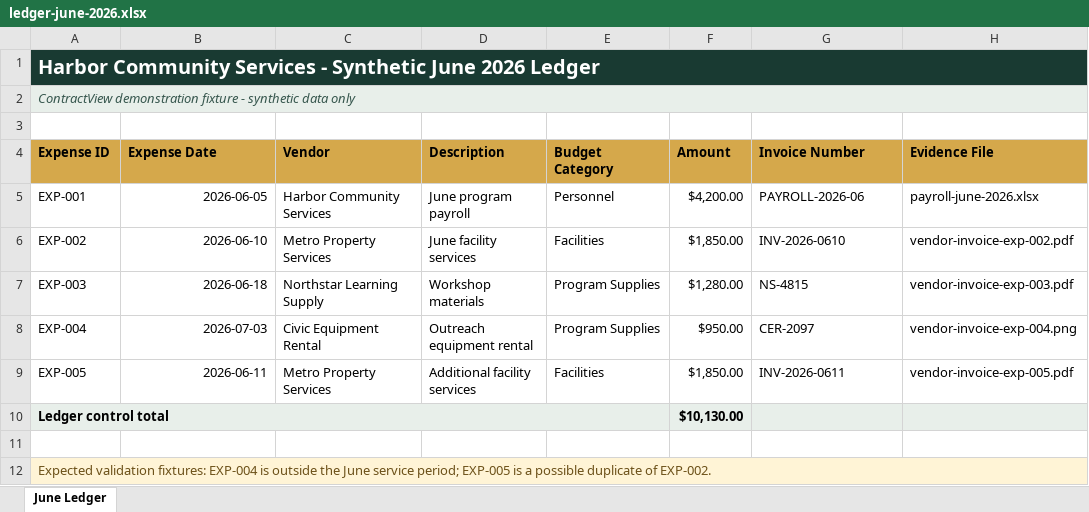
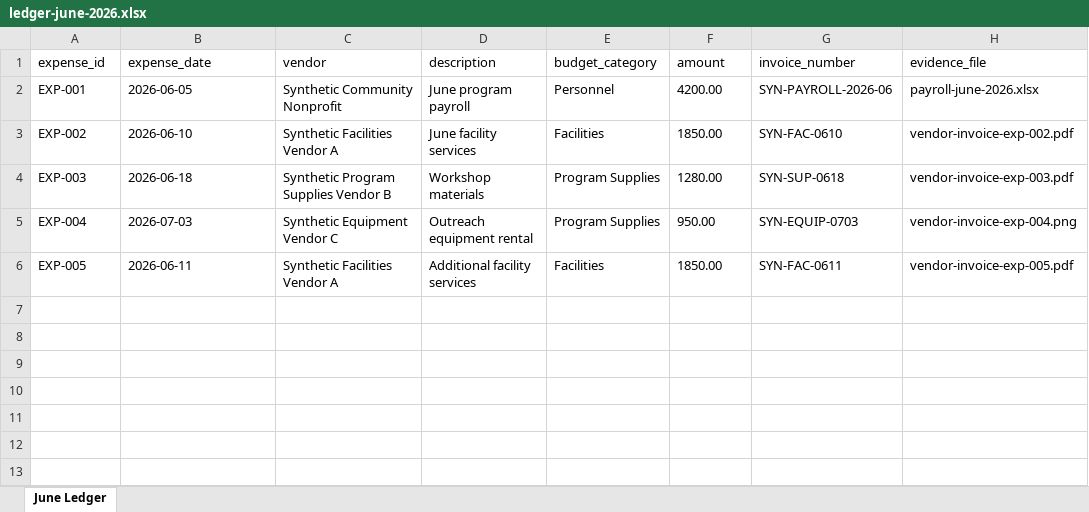
Before and after one commit to rodrigogreising/ContractView, an Excel workbook: packages/test-fixtures/files/ledger-june-2026.xlsx, sheet June Ledger, drawn as a sheet; values as stored, in another font and other column widths than the file's, no borders; removed rows and columns are numbered as before the commit, all else as after; the diff names each change by its address in the sheet, - before the commit and + after, or states it on an @@ line.

```diff
--- a/packages/test-fixtures/files/ledger-june-2026.xlsx (sheet June Ledger)
+++ b/packages/test-fixtures/files/ledger-june-2026.xlsx (sheet June Ledger)
-row 1: Harbor Community Services - Synthetic June 2026 Ledger
-row 2: ContractView demonstration fixture - synthetic data only
-row 1: (empty)
+row 1: expense_id | expense_date | vendor | description | budget_category | amount | invoice_number | evidence_file
-row 4: Expense ID | Expense Date | Vendor | Description | Budget Category | Amount | Invoice Number | Evidence File
-B2:B6 alignment: right
+B2:B6 alignment: left
-C2 (vendor): Harbor Community Services
+C2 (vendor): Synthetic Community Nonprofit
-F2 (amount): $4,200.00
+F2 (amount): 4200.00
-G2 (invoice_number): PAYROLL-2026-06
+G2 (invoice_number): SYN-PAYROLL-2026-06
-C3 (vendor): Metro Property Services
+C3 (vendor): Synthetic Facilities Vendor A
-F3 (amount): $1,850.00
+F3 (amount): 1850.00
-G3 (invoice_number): INV-2026-0610
+G3 (invoice_number): SYN-FAC-0610
-C4 (vendor): Northstar Learning Supply
+C4 (vendor): Synthetic Program Supplies Vendor B
-F4 (amount): $1,280.00
+F4 (amount): 1280.00
-G4 (invoice_number): NS-4815
+G4 (invoice_number): SYN-SUP-0618
-C5 (vendor): Civic Equipment Rental
+C5 (vendor): Synthetic Equipment Vendor C
-F5 (amount): $950.00
+F5 (amount): 950.00
-G5 (invoice_number): CER-2097
+G5 (invoice_number): SYN-EQUIP-0703
-C6 (vendor): Metro Property Services
+C6 (vendor): Synthetic Facilities Vendor A
-F6 (amount): $1,850.00
+F6 (amount): 1850.00
-G6 (invoice_number): INV-2026-0611
+G6 (invoice_number): SYN-FAC-0611
-row 10: Ledger control total |  |  |  |  | $10,130.00
-row 11: (empty)
-row 12: Expected validation fixtures: EXP-004 is outside the June service period; EXP-005 is a possible duplicate of EXP-002.
```
Also changed, not shown: packages/test-fixtures/files/payroll-june-2026.xlsx, 45 other files.
